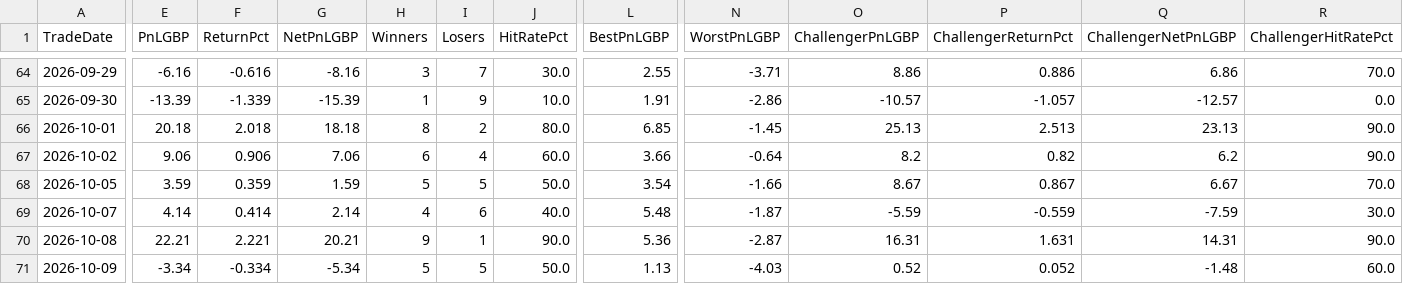
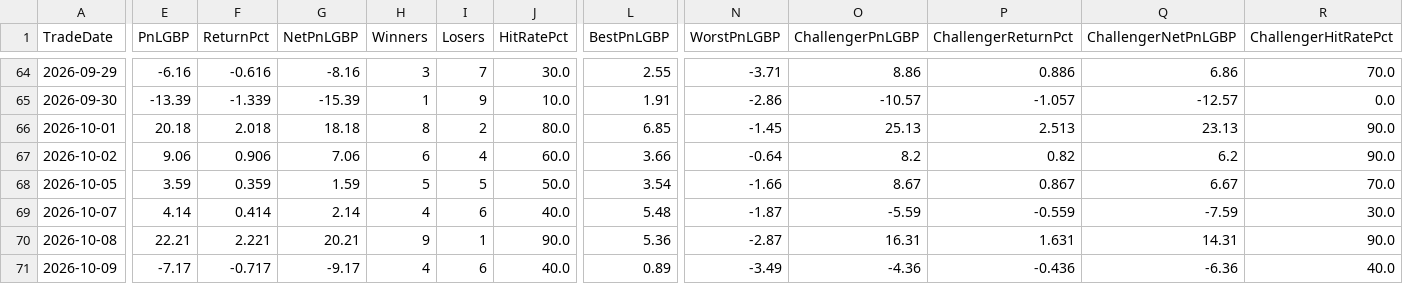
Before and after one commit to MrinalBhargava/sp500-dashboard, a CSV file: daily_pnl.csv, drawn as a sheet; only a part is shown, gaps mark what is left out; the diff covers the shown part only; the diff names each change by its address in the sheet, - before the commit and + after, or states it on an @@ line.

```diff
--- a/daily_pnl.csv
+++ b/daily_pnl.csv
-E71 (PnLGBP): -3.34
+E71 (PnLGBP): -7.17
-F71 (ReturnPct): -0.334
+F71 (ReturnPct): -0.717
-G71 (NetPnLGBP): -5.34
+G71 (NetPnLGBP): -9.17
-H71 (Winners): 5
+H71 (Winners): 4
-I71 (Losers): 5
+I71 (Losers): 6
-J71 (HitRatePct): 50.0
+J71 (HitRatePct): 40.0
-L71 (BestPnLGBP): 1.13
+L71 (BestPnLGBP): 0.89
-N71 (WorstPnLGBP): -4.03
+N71 (WorstPnLGBP): -3.49
-O71 (ChallengerPnLGBP): 0.52
+O71 (ChallengerPnLGBP): -4.36
-P71 (ChallengerReturnPct): 0.052
+P71 (ChallengerReturnPct): -0.436
-Q71 (ChallengerNetPnLGBP): -1.48
+Q71 (ChallengerNetPnLGBP): -6.36
-R71 (ChallengerHitRatePct): 60.0
+R71 (ChallengerHitRatePct): 40.0
```
Also changed, not shown: 6 edited cells elsewhere in this file, positions_pnl.csv.
